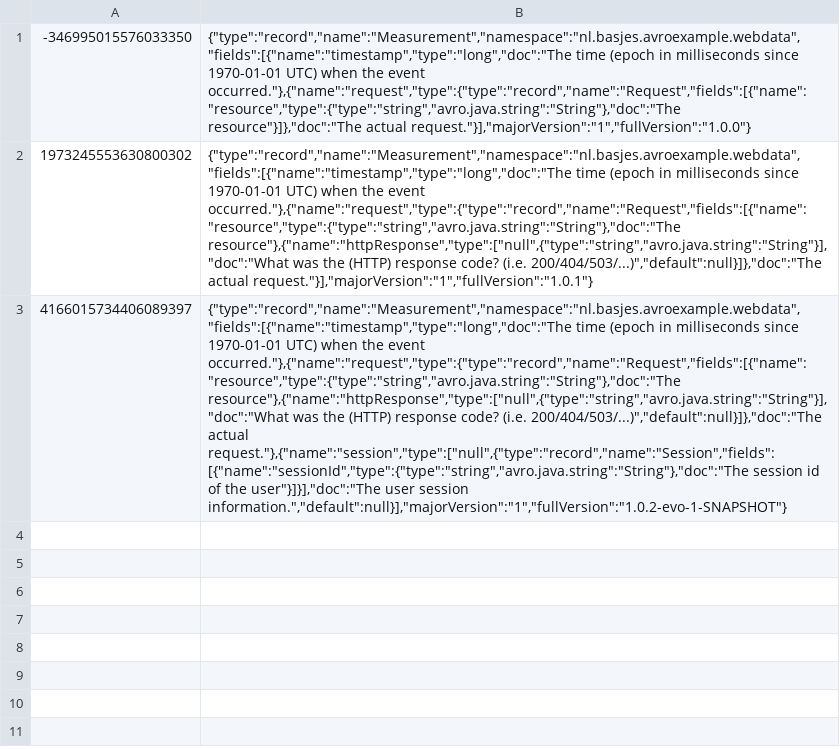
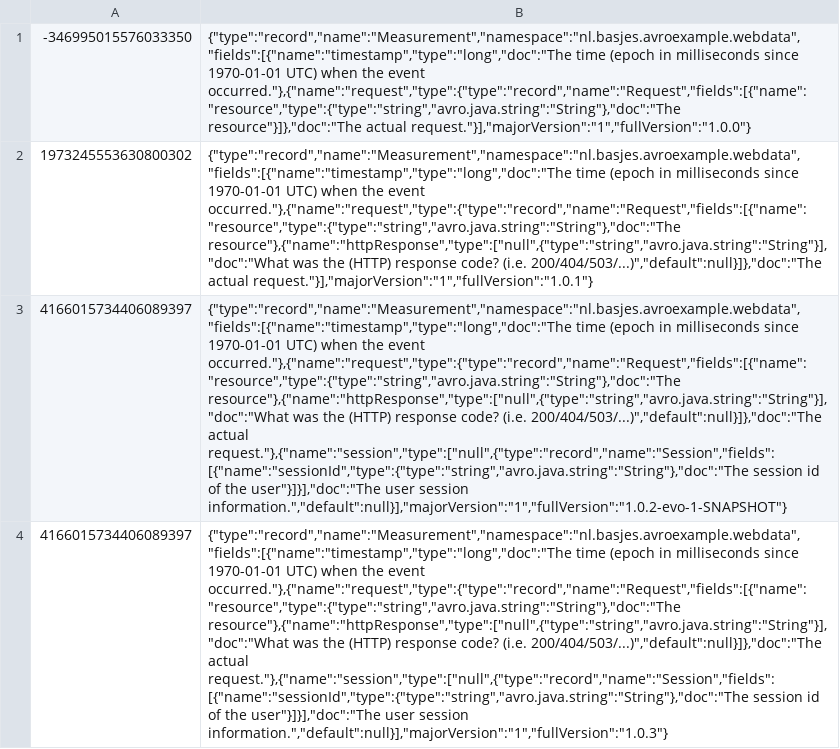
Before and after one commit to i-pchelarov/avro-schema-example, a CSV file: src/main/resources/schema-history/SchemaHistory.csv, drawn as a sheet; the diff names each change by its address in the sheet, - before the commit and + after, or states it on an @@ line.

Commit message:
Release schema v1.0.3

```diff
--- a/src/main/resources/schema-history/SchemaHistory.csv
+++ b/src/main/resources/schema-history/SchemaHistory.csv
+row 4: 4166015734406089397 | {"type":"record","name":"Measurement","namespace":"nl.basjes.avroexample.webdata","fields":[{"name":"timestamp","type":"long","doc":"The time (epoch in milliseconds since 1970-01-01 UTC) when the event occurred."},{"name":"request","type":{"type":"record","name":"Request","fields":[{"name":"resource","type":{"type":"string","avro.java.string":"String"},"doc":"The resource"},{"name":"httpResponse","type":["null",{"type":"string","avro.java.string":"String"}],"doc":"What was the (HTTP) response code? (i.e. 200/404/503/...)","default":null}]},"doc":"The actual request."},{"name":"session","type":["null",{"type":"record","name":"Session","fields":[{"name":"sessionId","type":{"type":"string","avro.java.string":"String"},"doc":"The session id of the user"}]}],"doc":"The user session information.","default":null}],"majorVersion":"1","fullVersion":"1.0.3"}
```
Also changed, not shown: 1 other file.
